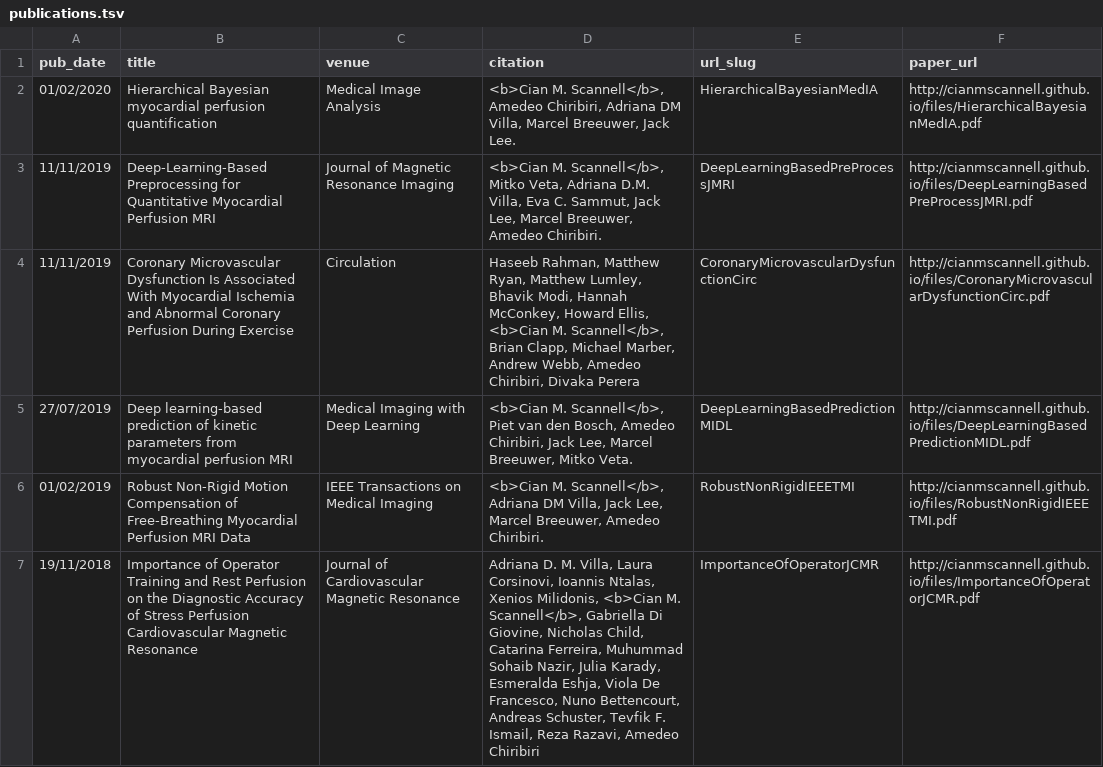
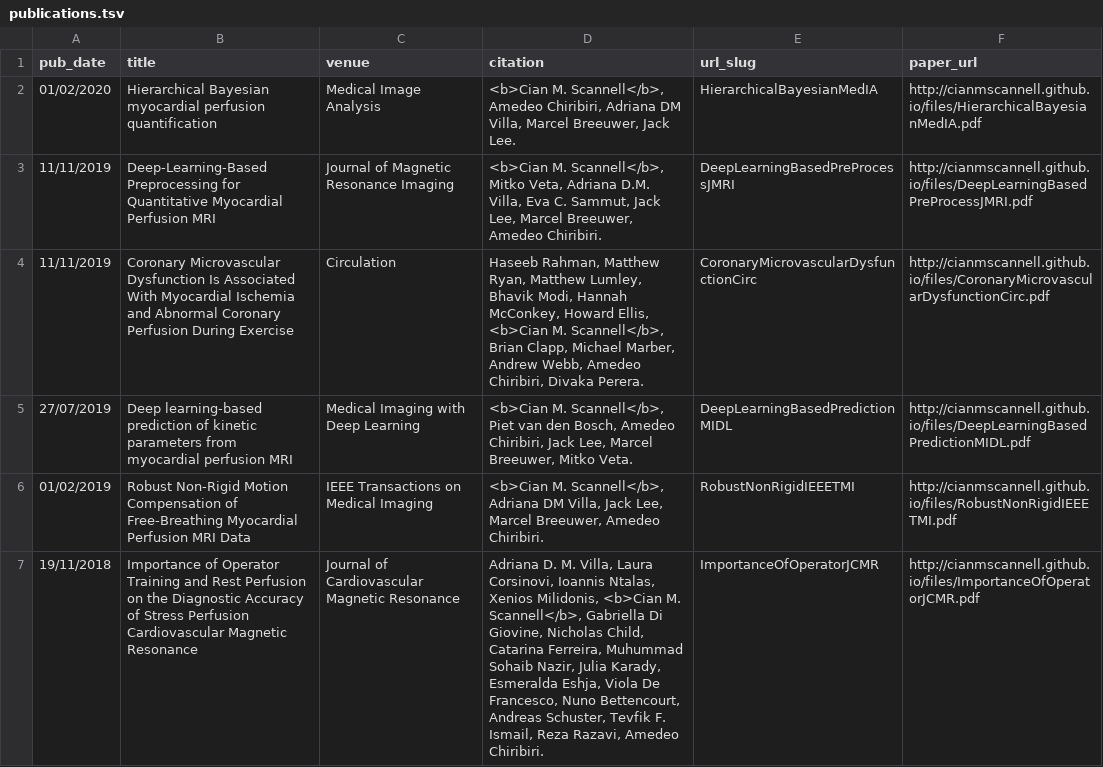
Before and after one commit to cianmscannell/cianmscannell.github.io, a TSV file: markdown_generator/publications.tsv, drawn as a sheet.

```diff
--- a/markdown_generator/publications.tsv
+++ b/markdown_generator/publications.tsv
@@ -3,5 +3,5 @@ pub_date	title	venue	citation	url_slug	paper_url
 11/11/2019	Deep-Learning-Based Preprocessing for Quantitative Myocardial Perfusion MRI	Journal of Magnetic Resonance Imaging	"<b>Cian M. Scannell</b>, Mitko Veta, Adriana D.M. Villa, Eva C. Sammut, Jack Lee, Marcel Breeuwer, Amedeo Chiribiri."	DeepLearningBasedPreProcessJMRI	http://cianmscannell.github.io/files/DeepLearningBasedPreProcessJMRI.pdf
-11/11/2019	Coronary Microvascular Dysfunction Is Associated With Myocardial Ischemia and Abnormal Coronary Perfusion During Exercise	Circulation	"Haseeb Rahman, Matthew Ryan, Matthew Lumley, Bhavik Modi, Hannah McConkey, Howard Ellis, <b>Cian M. Scannell</b>, Brian Clapp, Michael Marber, Andrew Webb, Amedeo Chiribiri, Divaka Perera"	CoronaryMicrovascularDysfunctionCirc	http://cianmscannell.github.io/files/CoronaryMicrovascularDysfunctionCirc.pdf
+11/11/2019	Coronary Microvascular Dysfunction Is Associated With Myocardial Ischemia and Abnormal Coronary Perfusion During Exercise	Circulation	"Haseeb Rahman, Matthew Ryan, Matthew Lumley, Bhavik Modi, Hannah McConkey, Howard Ellis, <b>Cian M. Scannell</b>, Brian Clapp, Michael Marber, Andrew Webb, Amedeo Chiribiri, Divaka Perera."	CoronaryMicrovascularDysfunctionCirc	http://cianmscannell.github.io/files/CoronaryMicrovascularDysfunctionCirc.pdf
 27/07/2019	Deep learning-based prediction of kinetic parameters from myocardial perfusion MRI	Medical Imaging with Deep Learning	"<b>Cian M. Scannell</b>, Piet van den Bosch, Amedeo Chiribiri, Jack Lee, Marcel Breeuwer, Mitko Veta."	 DeepLearningBasedPredictionMIDL	http://cianmscannell.github.io/files/DeepLearningBasedPredictionMIDL.pdf
 01/02/2019	Robust Non-Rigid Motion Compensation of Free-Breathing Myocardial Perfusion MRI Data	IEEE Transactions on Medical Imaging	"<b>Cian M. Scannell</b>, Adriana DM Villa, Jack Lee, Marcel Breeuwer, Amedeo Chiribiri."	RobustNonRigidIEEETMI	http://cianmscannell.github.io/files/RobustNonRigidIEEETMI.pdf
-19/11/2018	Importance of Operator Training and Rest Perfusion on the Diagnostic Accuracy of Stress Perfusion Cardiovascular Magnetic Resonance	Journal of Cardiovascular Magnetic Resonance	"Adriana D. M. Villa, Laura Corsinovi, Ioannis Ntalas, Xenios Milidonis, <b>Cian M. Scannell</b>, Gabriella Di Giovine, Nicholas Child, Catarina Ferreira, Muhummad Sohaib Nazir, Julia Karady, Esmeralda Eshja, Viola De Francesco, Nuno Bettencourt, Andreas Schuster, Tevfik F. Ismail, Reza Razavi, Amedeo Chiribiri"	ImportanceOfOperatorJCMR	http://cianmscannell.github.io/files/ImportanceOfOperatorJCMR.pdf
+19/11/2018	Importance of Operator Training and Rest Perfusion on the Diagnostic Accuracy of Stress Perfusion Cardiovascular Magnetic Resonance	Journal of Cardiovascular Magnetic Resonance	"Adriana D. M. Villa, Laura Corsinovi, Ioannis Ntalas, Xenios Milidonis, <b>Cian M. Scannell</b>, Gabriella Di Giovine, Nicholas Child, Catarina Ferreira, Muhummad Sohaib Nazir, Julia Karady, Esmeralda Eshja, Viola De Francesco, Nuno Bettencourt, Andreas Schuster, Tevfik F. Ismail, Reza Razavi, Amedeo Chiribiri."	ImportanceOfOperatorJCMR	http://cianmscannell.github.io/files/ImportanceOfOperatorJCMR.pdf
```
Also changed, not shown: 27 other files.
